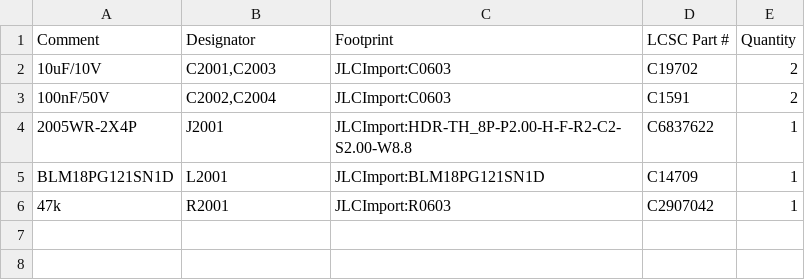
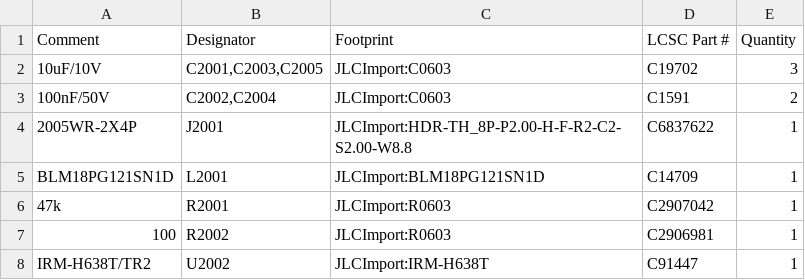
Before and after one commit to makerspet/oomwoo-pcb, a CSV file: kicad/front-sensors/output/Front Sensor-bom.csv, drawn as a sheet.

```diff
--- a/kicad/front-sensors/output/Front Sensor-bom.csv
+++ b/kicad/front-sensors/output/Front Sensor-bom.csv
@@ -1,3 +1,3 @@
 Comment,Designator,Footprint,LCSC Part #,Quantity
-10uF/10V,"C2001,C2003",JLCImport:C0603,C19702,2
+10uF/10V,"C2001,C2003,C2005",JLCImport:C0603,C19702,3
 100nF/50V,"C2002,C2004",JLCImport:C0603,C1591,2
@@ -6 +6,3 @@ BLM18PG121SN1D,L2001,JLCImport:BLM18PG121SN1D,C14709,1
 47k,R2001,JLCImport:R0603,C2907042,1
+100,R2002,JLCImport:R0603,C2906981,1
+IRM-H638T/TR2,U2002,JLCImport:IRM-H638T,C91447,1
```
Also changed, not shown: kicad/main-phone/output/Main-bom.csv, 14 other files.
